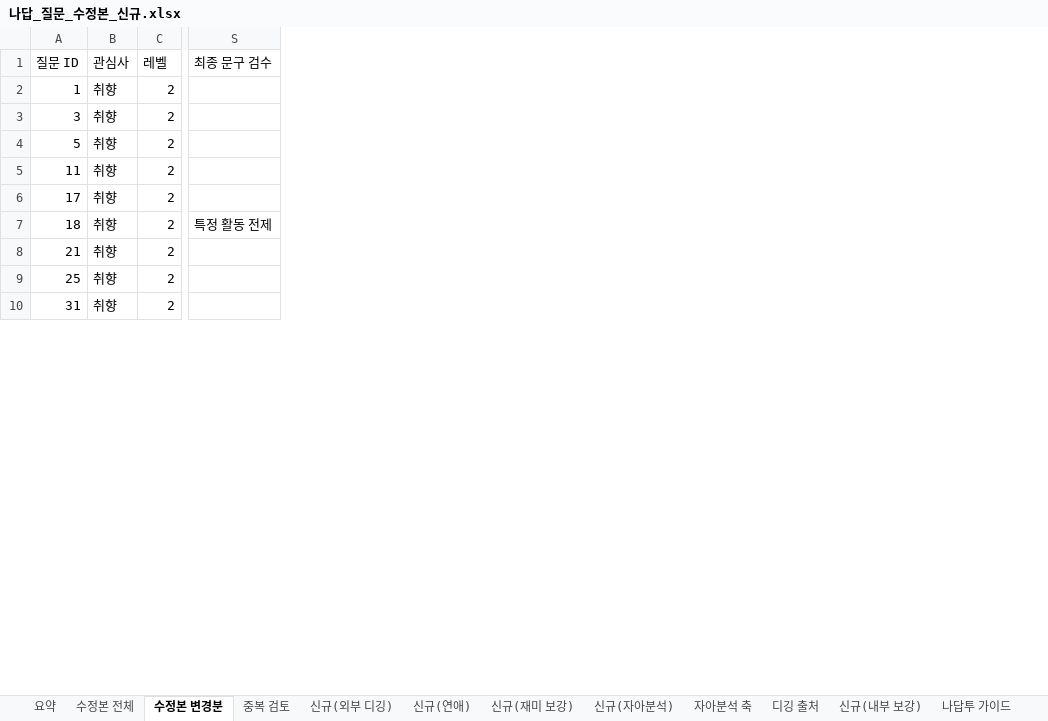
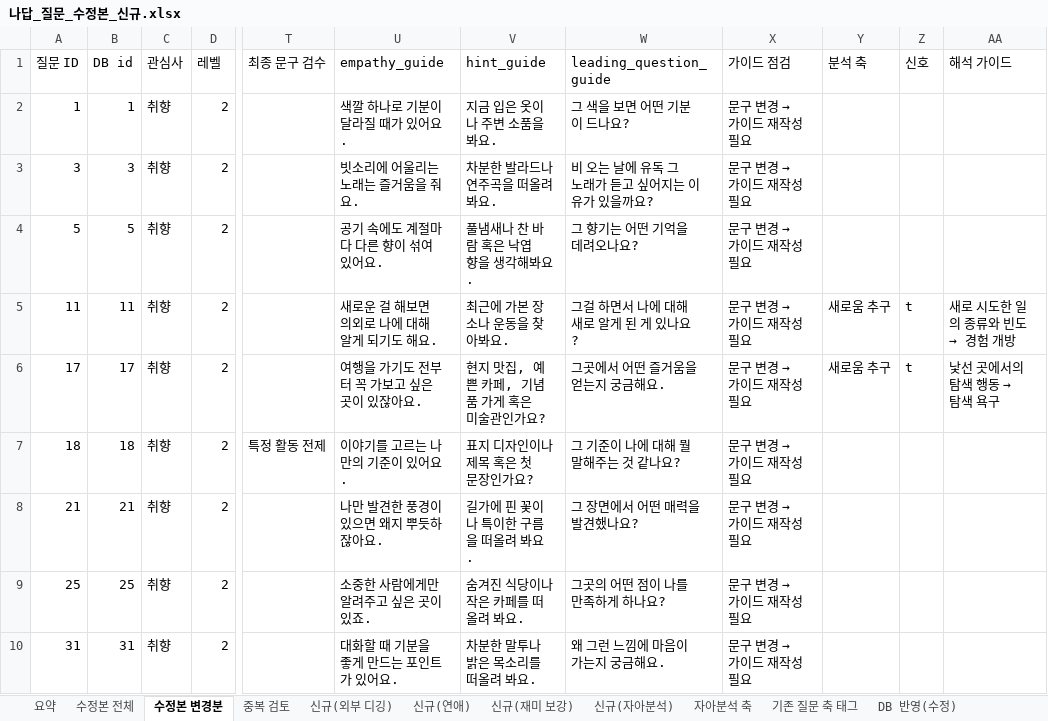
Before and after one commit to ahnhyun3921-alt/questions, an Excel workbook: output/나답_질문_수정본_신규.xlsx, sheet 수정본 변경분, drawn as a sheet; only a part is shown, gaps mark what is left out; values as stored, in another font and other column widths than the file's, no borders; the diff names each change by its address in the sheet, - before the commit and + after, or states it on an @@ line.

```diff
--- a/output/나답_질문_수정본_신규.xlsx (sheet 수정본 변경분)
+++ b/output/나답_질문_수정본_신규.xlsx (sheet 수정본 변경분)
+sheet tab: 기존 질문 축 태그
+sheet tab: DB 반영(수정)
+column B (DB id), rows 2-10: 1 | 3 | 5 | 11 | 17 | 18 | 21 | 25 | 31
+column U (empathy_guide), rows 2-10: 색깔 하나로 기분이 달라질 때가 있어요. | 빗소리에 어울리는 노래는 즐거움을 줘요. | 공기 속에도 계절마다 다른 향이 섞여 있어요. | 새로운 걸 해보면 의외로 나에 대해 알게 되기도 해요. | 여행을 가기도 전부터 꼭 가보고 싶은 곳이 있잖아요. | 이야기를 고르는 나만의 기준이 있어요. | 나만 발견한 풍경이 있으면 왜지 뿌듯하잖아요. | 소중한 사람에게만 알려주고 싶은 곳이 있죠. | 대화할 때 기분을 좋게 만드는 포인트가 있어요.
+column V (hint_guide), rows 2-10: 지금 입은 옷이나 주변 소품을 봐요. | 차분한 발라드나 연주곡을 떠올려 봐요. | 풀냄새나 찬 바람 혹은 낙엽 향을 생각해봐요. | 최근에 가본 장소나 운동을 찾아봐요. | 현지 맛집, 예쁜 카페, 기념품 가게 혹은 미술관인가요? | 표지 디자인이나 제목 혹은 첫 문장인가요? | 길가에 핀 꽃이나 특이한 구름을 떠올려 봐요. | 숨겨진 식당이나 작은 카페를 떠올려 봐요. | 차분한 말투나 밝은 목소리를 떠올려 봐요.
+column W (leading_question_guide), rows 2-10: 그 색을 보면 어떤 기분이 드나요? | 비 오는 날에 유독 그 노래가 듣고 싶어지는 이유가 있을까요? | 그 향기는 어떤 기억을 데려오나요? | 그걸 하면서 나에 대해 새로 알게 된 게 있나요? | 그곳에서 어떤 즐거움을 얻는지 궁금해요. | 그 기준이 나에 대해 뭘 말해주는 것 같나요? | 그 장면에서 어떤 매력을 발견했나요? | 그곳의 어떤 점이 나를 만족하게 하나요? | 왜 그런 느낌에 마음이 가는지 궁금해요.
+column X (가이드 점검), rows 2-10: all 문구 변경 → 가이드 재작성 필요
+column Y (분석 축), rows 5-6: 새로움 추구 | 새로움 추구
+column Z (신호), rows 5-6: t | t
+column AA (해석 가이드), rows 5-6: 새로 시도한 일의 종류와 빈도 → 경험 개방 | 낯선 곳에서의 탐색 행동 → 탐색 욕구
```
Also changed, not shown: sheet 신규(재미 보강), sheet 수정본 전체, sheet 요약, other sheet tabs, output/final_questions.xlsx, 19 other files.
